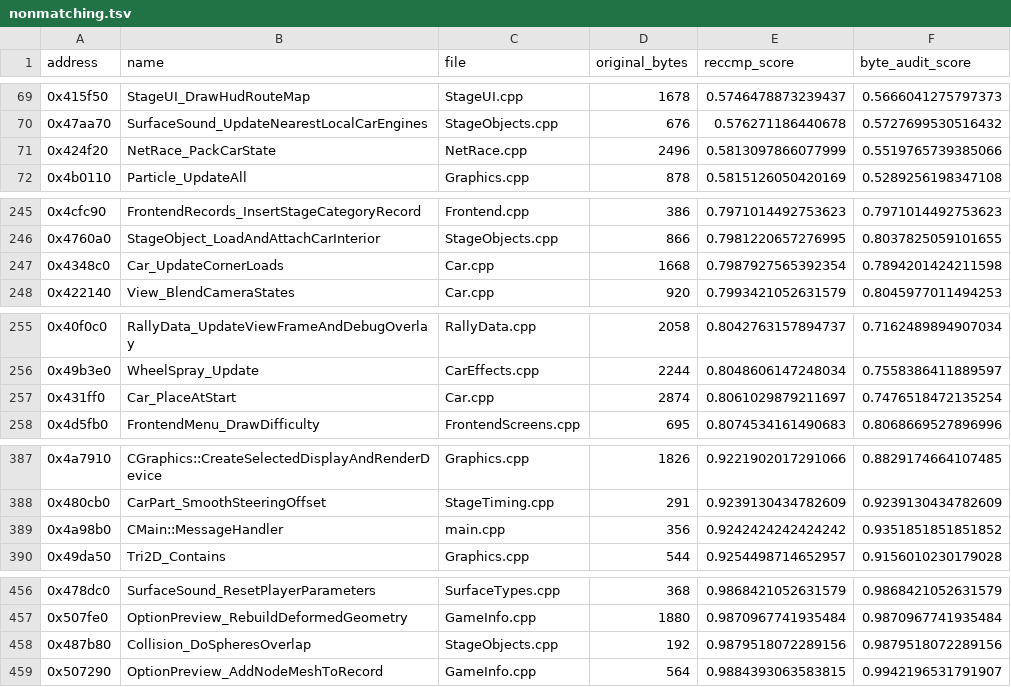
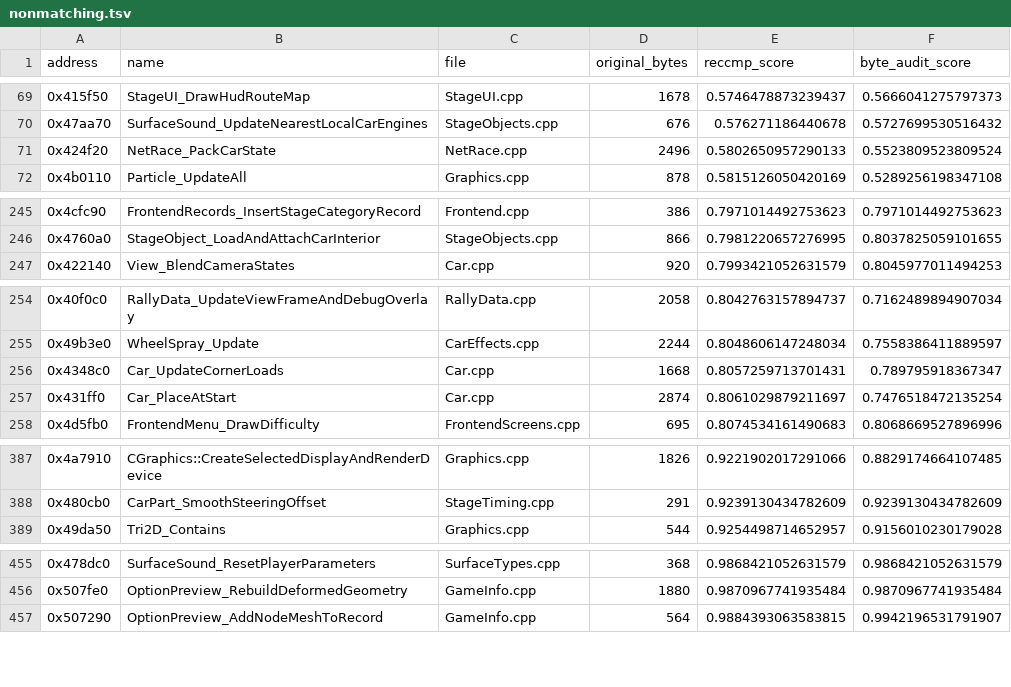
Before and after one commit to pablocpas/CMR2Decomp, a TSV file: CMR2PROGRESS/nonmatching.tsv, drawn as a sheet; only a part is shown, gaps mark what is left out; the diff covers the shown part only.

Commit message:
Recover pending matching improvements: 2891/3364 byte-exact, 88/88 harnesses

```diff
--- a/CMR2PROGRESS/nonmatching.tsv
+++ b/CMR2PROGRESS/nonmatching.tsv
@@ -70,3 +70,3 @@ address	name	file	original_bytes	reccmp_score	byte_audit_score
 0x47aa70	SurfaceSound_UpdateNearestLocalCarEngines	StageObjects.cpp	676	0.576271186440678	0.5727699530516432
-0x424f20	NetRace_PackCarState	NetRace.cpp	2496	0.5813097866077999	0.5519765739385066
+0x424f20	NetRace_PackCarState	NetRace.cpp	2496	0.5802650957290133	0.5523809523809524
 0x4b0110	Particle_UpdateAll	Graphics.cpp	878	0.5815126050420169	0.5289256198347108
@@ -246,3 +246,2 @@ address	name	file	original_bytes	reccmp_score	byte_audit_score
 0x4760a0	StageObject_LoadAndAttachCarInterior	StageObjects.cpp	866	0.7981220657276995	0.8037825059101655
-0x4348c0	Car_UpdateCornerLoads	Car.cpp	1668	0.7987927565392354	0.7894201424211598
 0x422140	View_BlendCameraStates	Car.cpp	920	0.7993421052631579	0.8045977011494253
@@ -256,2 +255,3 @@ address	name	file	original_bytes	reccmp_score	byte_audit_score
 0x49b3e0	WheelSpray_Update	CarEffects.cpp	2244	0.8048606147248034	0.7558386411889597
+0x4348c0	Car_UpdateCornerLoads	Car.cpp	1668	0.8057259713701431	0.789795918367347
 0x431ff0	Car_PlaceAtStart	Car.cpp	2874	0.8061029879211697	0.7476518472135254
@@ -388,3 +388,2 @@ address	name	file	original_bytes	reccmp_score	byte_audit_score
 0x480cb0	CarPart_SmoothSteeringOffset	StageTiming.cpp	291	0.9239130434782609	0.9239130434782609
-0x4a98b0	CMain::MessageHandler	main.cpp	356	0.9242424242424242	0.9351851851851852
 0x49da50	Tri2D_Contains	Graphics.cpp	544	0.9254498714652957	0.9156010230179028
@@ -457,3 +456,2 @@ address	name	file	original_bytes	reccmp_score	byte_audit_score
 0x507fe0	OptionPreview_RebuildDeformedGeometry	GameInfo.cpp	1880	0.9870967741935484	0.9870967741935484
-0x487b80	Collision_DoSpheresOverlap	StageObjects.cpp	192	0.9879518072289156	0.9879518072289156
 0x507290	OptionPreview_AddNodeMeshToRecord	GameInfo.cpp	564	0.9884393063583815	0.9942196531791907
```
Also changed, not shown: 7 added rows, 7 removed rows and 3 edited cells elsewhere in this file, 57 other files.
